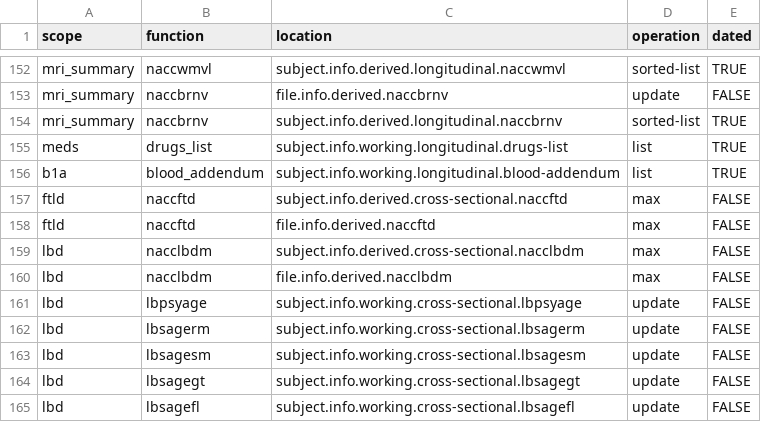
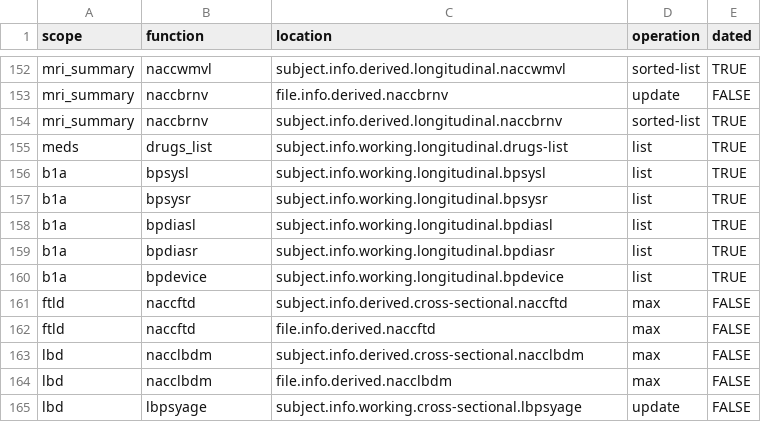
Before and after one commit to naccdata/nacc-attribute-deriver, a CSV file: nacc_attribute_deriver/config/curation_rules.csv, drawn as a sheet; only a part is shown, gaps mark what is left out; the shorter side is filled out with more unchanged rows.

```diff
--- a/nacc_attribute_deriver/config/curation_rules.csv
+++ b/nacc_attribute_deriver/config/curation_rules.csv
@@ -155,3 +155,7 @@ mri_summary,naccbrnv,subject.info.derived.longitudinal.naccbrnv,sorted-list,TRUE
 meds,drugs_list,subject.info.working.longitudinal.drugs-list,list,TRUE
-b1a,blood_addendum,subject.info.working.longitudinal.blood-addendum,list,TRUE
+b1a,bpsysl,subject.info.working.longitudinal.bpsysl,list,TRUE
+b1a,bpsysr,subject.info.working.longitudinal.bpsysr,list,TRUE
+b1a,bpdiasl,subject.info.working.longitudinal.bpdiasl,list,TRUE
+b1a,bpdiasr,subject.info.working.longitudinal.bpdiasr,list,TRUE
+b1a,bpdevice,subject.info.working.longitudinal.bpdevice,list,TRUE
 ftld,naccftd,subject.info.derived.cross-sectional.naccftd,max,FALSE
```
Also changed, not shown: 6 other files.
